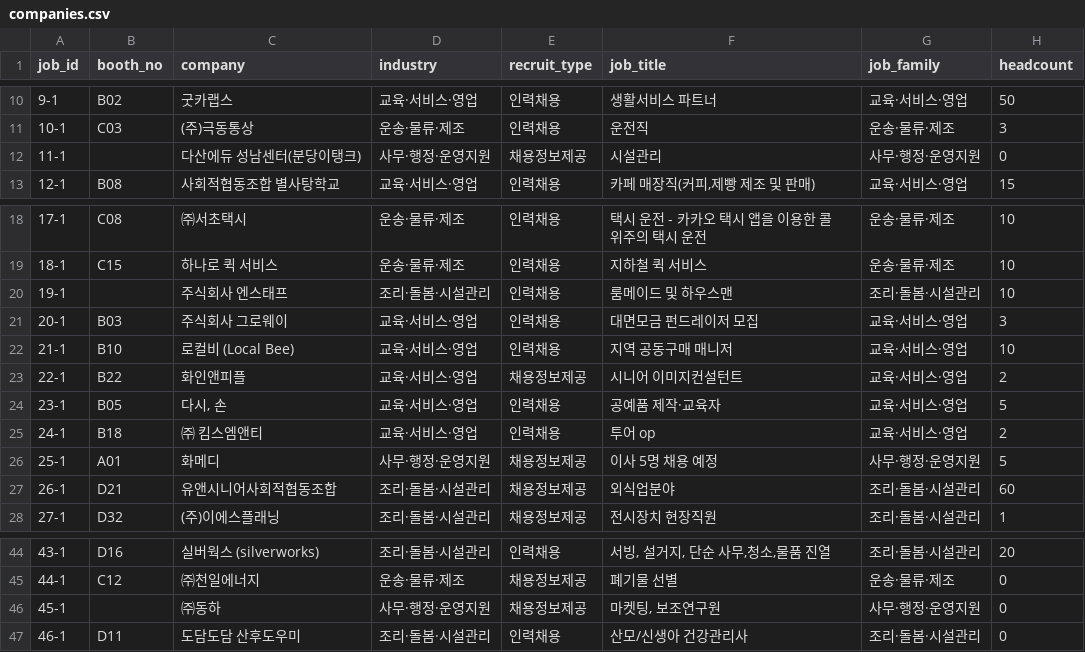
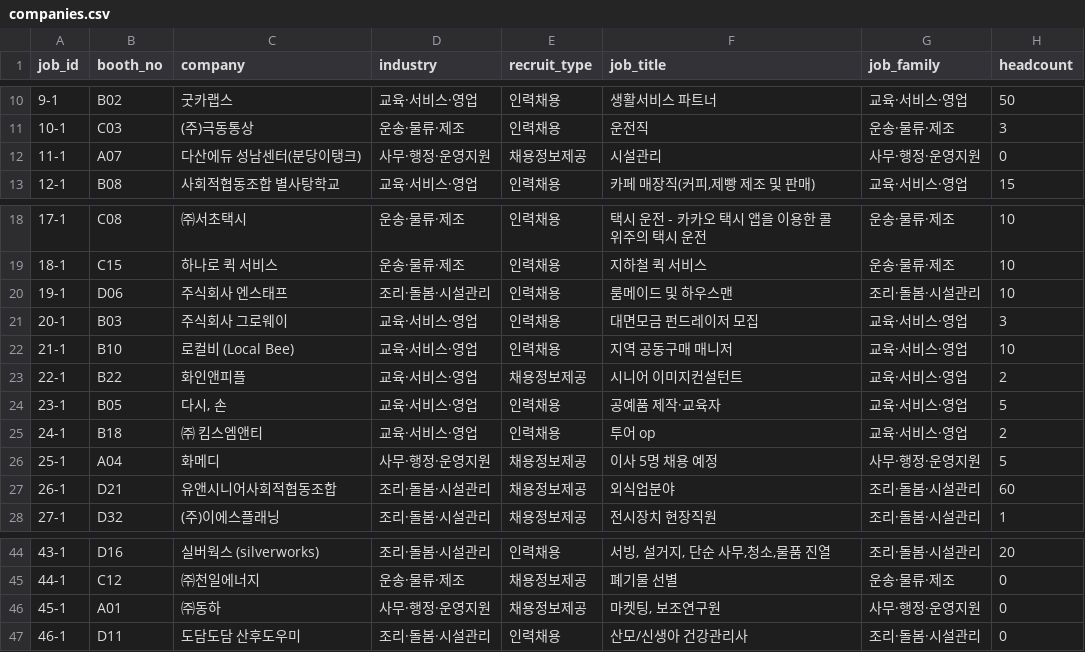
Before and after one commit to dan-gyeong/-, a CSV file: job-fair-matching-app/data/companies.csv, drawn as a sheet; only a part is shown, gaps mark what is left out; the diff covers the shown part only; the diff names each change by its address in the sheet, - before the commit and + after, or states it on an @@ line.

```diff
--- a/job-fair-matching-app/data/companies.csv
+++ b/job-fair-matching-app/data/companies.csv
-B12 (booth_no): (empty)
+B12 (booth_no): A07
-B20 (booth_no): (empty)
+B20 (booth_no): D06
-B26 (booth_no): A01
+B26 (booth_no): A04
-B46 (booth_no): (empty)
+B46 (booth_no): A01
```
Also changed, not shown: 9 edited cells elsewhere in this file, 2 other files.
